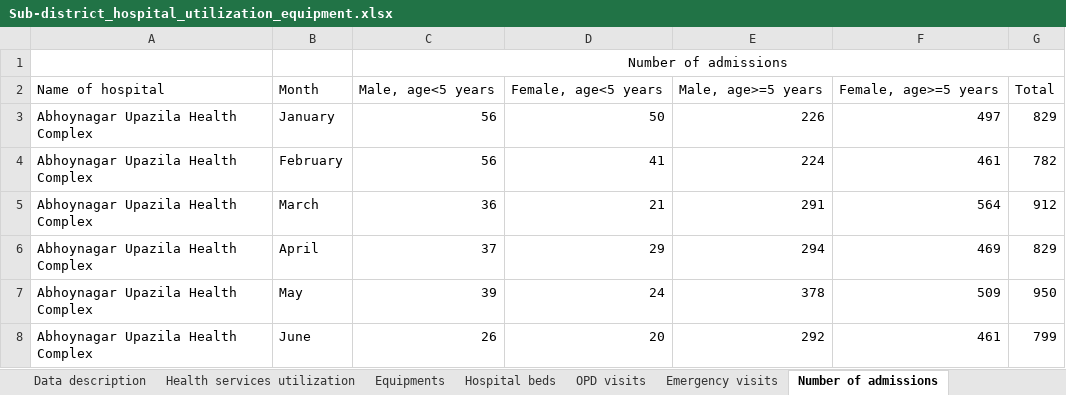
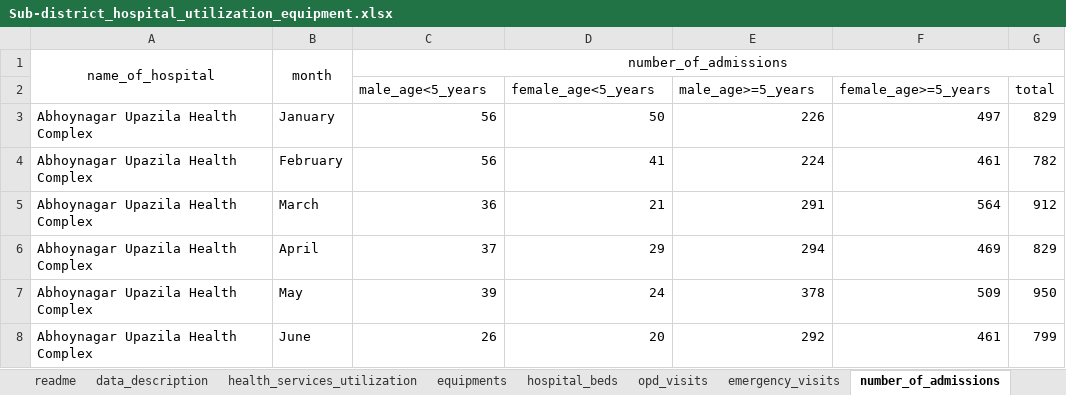
Before and after one commit to Mohibul/hospital_info, an Excel workbook: Sub-district_hospital_utilization_equipment.xlsx, sheet number_of_admissions, drawn as a sheet; only a part is shown; values as stored, in another font and other column widths than the file's, no borders; removed rows and columns are numbered as before the commit, all else as after; the diff names each change by its address in the sheet, - before the commit and + after, or states it on an @@ line.

```diff
--- a/Sub-district_hospital_utilization_equipment.xlsx (sheet number_of_admissions)
+++ b/Sub-district_hospital_utilization_equipment.xlsx (sheet number_of_admissions)
-sheet tab: Data description
+sheet tab: data_description
-sheet tab: Health services utilization
+sheet tab: health_services_utilization
-sheet tab: Equipments
+sheet tab: equipments
-sheet tab: Hospital beds
+sheet tab: hospital_beds
-sheet tab: OPD visits
+sheet tab: opd_visits
-sheet tab: Emergency visits
+sheet tab: emergency_visits
-sheet tab: Number of admissions
+sheet tab: number_of_admissions
+sheet tab: readme
-row 1:  |  | Number of admissions
-row 2: Name of hospital | Month | Male, age<5 years | Female, age<5 years | Male, age>=5 years | Female, age>=5 years | Total
+row 1: name_of_hospital | month | number_of_admissions
+row 2:  |  | male_age<5_years | female_age<5_years | male_age>=5_years | female_age>=5_years | total
```
Also changed, not shown: sheet data_description, sheet opd_visits, sheet emergency_visits, sheet health_services_utilization, sheet equipments, sheet hospital_beds.
